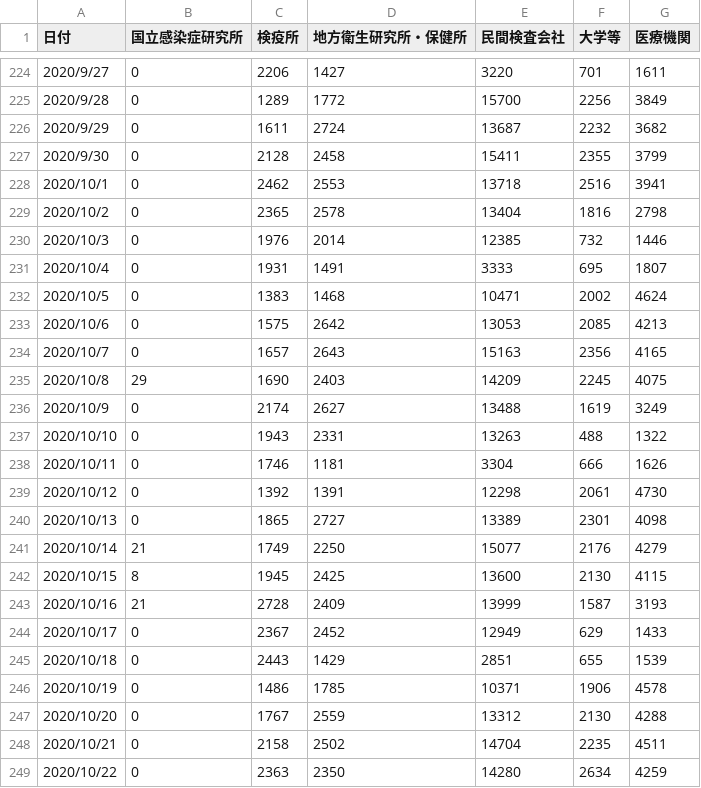
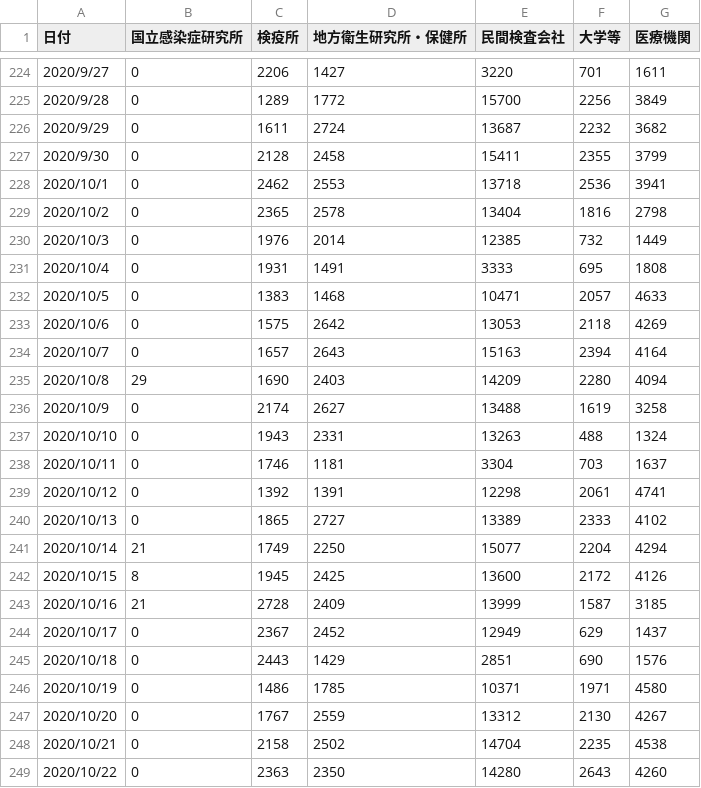
Before and after one commit to kaz-ogiwara/covid19, a CSV file: data/pcr_case_daily.csv, drawn as a sheet; only a part is shown, gaps mark what is left out; the diff covers the shown part only.

```diff
--- a/data/pcr_case_daily.csv
+++ b/data/pcr_case_daily.csv
@@ -227,23 +227,23 @@
 2020/9/30,0,2128,2458,15411,2355,3799
-2020/10/1,0,2462,2553,13718,2516,3941
+2020/10/1,0,2462,2553,13718,2536,3941
 2020/10/2,0,2365,2578,13404,1816,2798
-2020/10/3,0,1976,2014,12385,732,1446
-2020/10/4,0,1931,1491,3333,695,1807
-2020/10/5,0,1383,1468,10471,2002,4624
-2020/10/6,0,1575,2642,13053,2085,4213
-2020/10/7,0,1657,2643,15163,2356,4165
-2020/10/8,29,1690,2403,14209,2245,4075
-2020/10/9,0,2174,2627,13488,1619,3249
-2020/10/10,0,1943,2331,13263,488,1322
-2020/10/11,0,1746,1181,3304,666,1626
-2020/10/12,0,1392,1391,12298,2061,4730
-2020/10/13,0,1865,2727,13389,2301,4098
-2020/10/14,21,1749,2250,15077,2176,4279
-2020/10/15,8,1945,2425,13600,2130,4115
-2020/10/16,21,2728,2409,13999,1587,3193
-2020/10/17,0,2367,2452,12949,629,1433
-2020/10/18,0,2443,1429,2851,655,1539
-2020/10/19,0,1486,1785,10371,1906,4578
-2020/10/20,0,1767,2559,13312,2130,4288
-2020/10/21,0,2158,2502,14704,2235,4511
-2020/10/22,0,2363,2350,14280,2634,4259
+2020/10/3,0,1976,2014,12385,732,1449
+2020/10/4,0,1931,1491,3333,695,1808
+2020/10/5,0,1383,1468,10471,2057,4633
+2020/10/6,0,1575,2642,13053,2118,4269
+2020/10/7,0,1657,2643,15163,2394,4164
+2020/10/8,29,1690,2403,14209,2280,4094
+2020/10/9,0,2174,2627,13488,1619,3258
+2020/10/10,0,1943,2331,13263,488,1324
+2020/10/11,0,1746,1181,3304,703,1637
+2020/10/12,0,1392,1391,12298,2061,4741
+2020/10/13,0,1865,2727,13389,2333,4102
+2020/10/14,21,1749,2250,15077,2204,4294
+2020/10/15,8,1945,2425,13600,2172,4126
+2020/10/16,21,2728,2409,13999,1587,3185
+2020/10/17,0,2367,2452,12949,629,1437
+2020/10/18,0,2443,1429,2851,690,1576
+2020/10/19,0,1486,1785,10371,1971,4580
+2020/10/20,0,1767,2559,13312,2130,4267
+2020/10/21,0,2158,2502,14704,2235,4538
+2020/10/22,0,2363,2350,14280,2643,4260
```
Also changed, not shown: 1 added row and 28 edited cells elsewhere in this file, data/cases_total.csv, data/death_total.csv, 7 other files.
